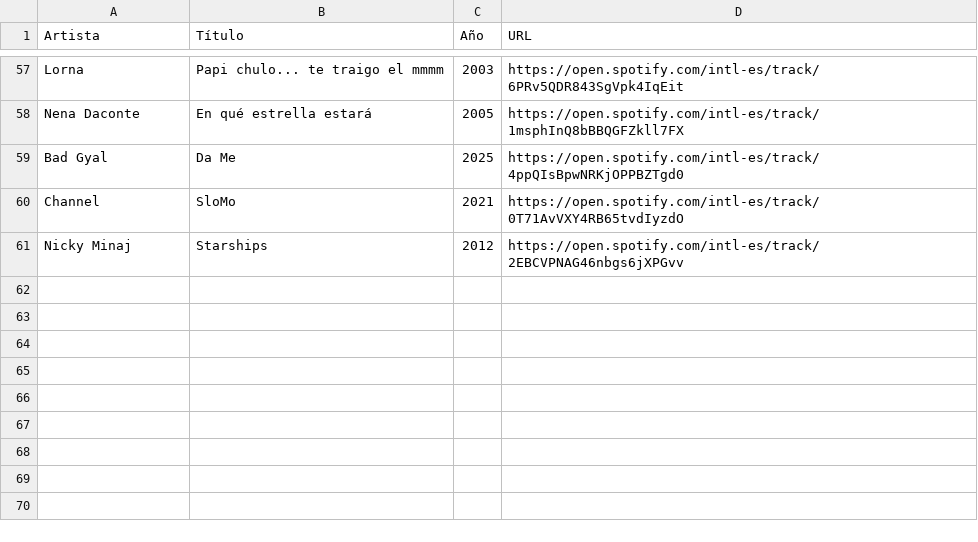
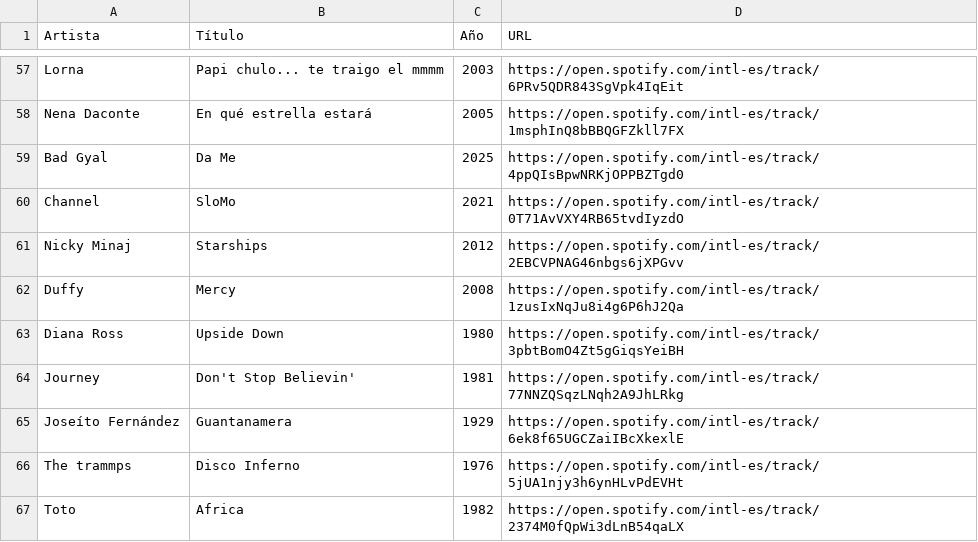
Before and after one commit to d-r-e/hitster, a CSV file: songs.csv, drawn as a sheet; only a part is shown, gaps mark what is left out; the diff names each change by its address in the sheet, - before the commit and + after, or states it on an @@ line.

Commit message:
new songs

```diff
--- a/songs.csv
+++ b/songs.csv
+row 62: Duffy | Mercy | 2008 | https://open.spotify.com/intl-es/track/1zusIxNqJu8i4g6P6hJ2Qa
+row 63: Diana Ross | Upside Down | 1980 | https://open.spotify.com/intl-es/track/3pbtBomO4Zt5gGiqsYeiBH
+row 64: Journey | Don't Stop Believin' | 1981 | https://open.spotify.com/intl-es/track/77NNZQSqzLNqh2A9JhLRkg
+row 65: Joseíto Fernández | Guantanamera | 1929 | https://open.spotify.com/intl-es/track/6ek8f65UGCZaiIBcXkexlE
+row 66: The trammps | Disco Inferno | 1976 | https://open.spotify.com/intl-es/track/5jUA1njy3h6ynHLvPdEVHt
+row 67: Toto | Africa | 1982 | https://open.spotify.com/intl-es/track/2374M0fQpWi3dLnB54qaLX
```
Also changed, not shown: 15 other files.
